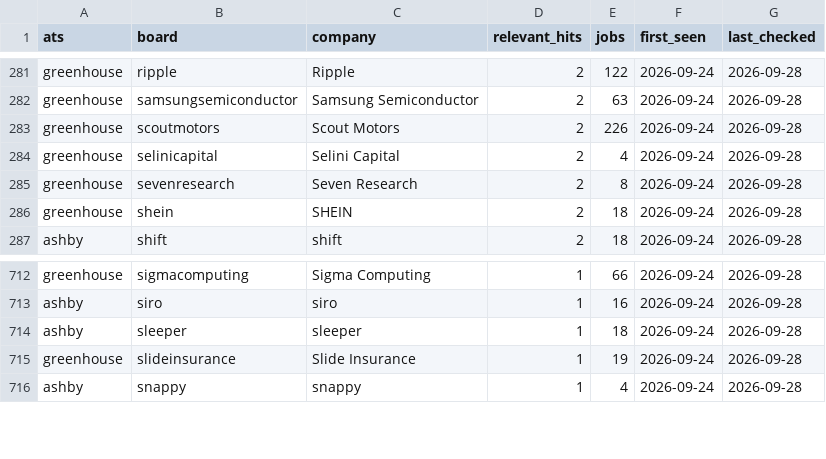
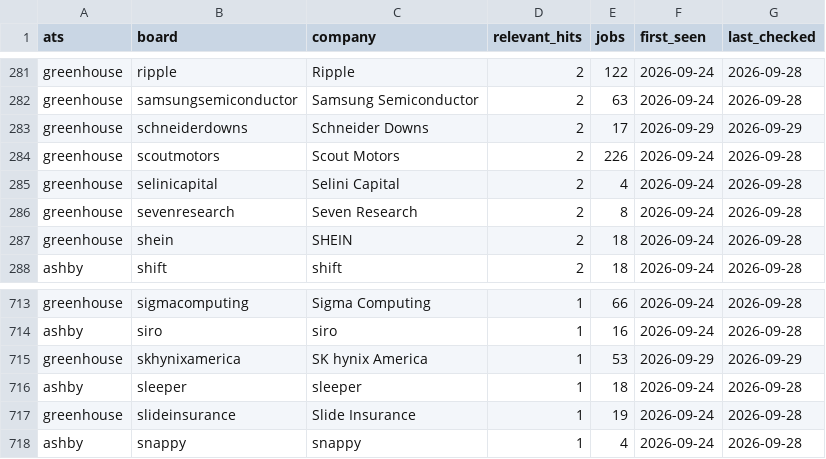
Before and after one commit to sr104696/Claudey, a CSV file: data/discovered_boards.csv, drawn as a sheet; only a part is shown, gaps mark what is left out.

```diff
--- a/data/discovered_boards.csv
+++ b/data/discovered_boards.csv
@@ -282,2 +282,3 @@ greenhouse,ripple,Ripple ,2,122,2026-09-24,2026-09-28
 greenhouse,samsungsemiconductor,Samsung Semiconductor,2,63,2026-09-24,2026-09-28
+greenhouse,schneiderdowns,Schneider Downs,2,17,2026-09-29,2026-09-29
 greenhouse,scoutmotors,Scout Motors,2,226,2026-09-24,2026-09-28
@@ -713,2 +714,3 @@ greenhouse,sigmacomputing,Sigma Computing,1,66,2026-09-24,2026-09-28
 ashby,siro,siro,1,16,2026-09-24,2026-09-28
+greenhouse,skhynixamerica,SK hynix America,1,53,2026-09-29,2026-09-29
 ashby,sleeper,sleeper,1,18,2026-09-24,2026-09-28
```
Also changed, not shown: data/source_health.csv, seeds/companies.csv, 39 other files.
